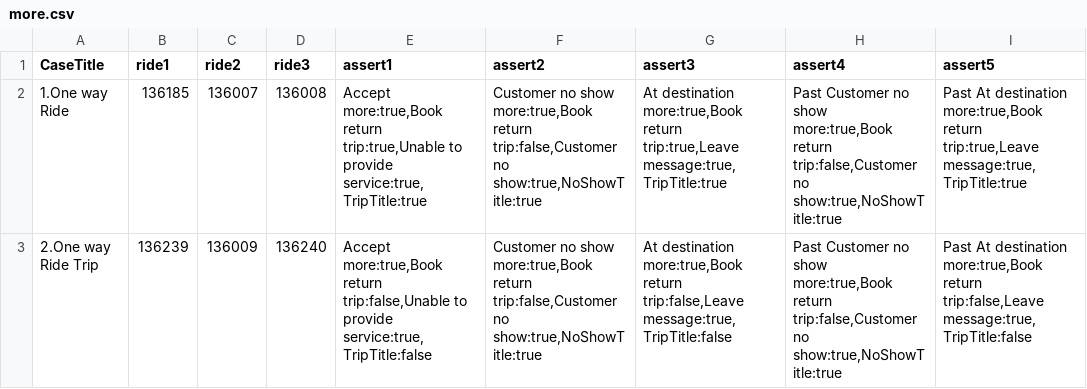
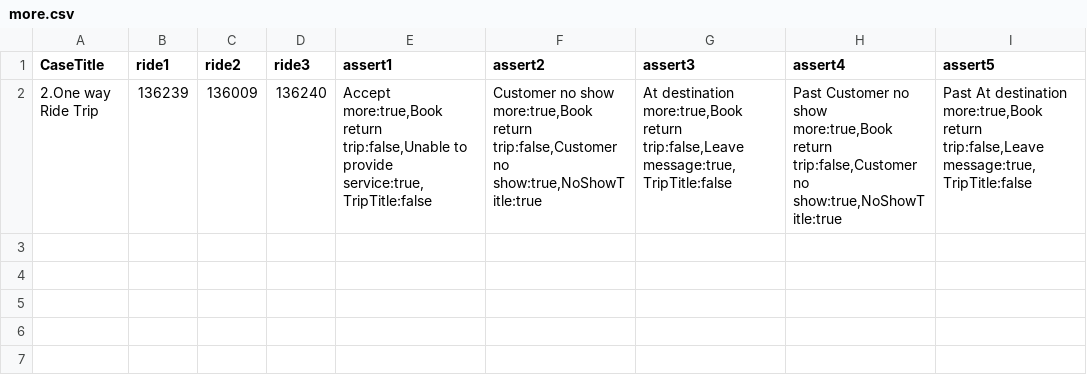
Before and after one commit to liuxuanrio/Elife_AutoTest, a CSV file: data/test_case_file/driver_app/more.csv, drawn as a sheet; the diff names each change by its address in the sheet, - before the commit and + after, or states it on an @@ line.

Commit message:
test10

```diff
--- a/data/test_case_file/driver_app/more.csv
+++ b/data/test_case_file/driver_app/more.csv
-row 2: 1.One way Ride | 136185 | 136007 | 136008 | Accept more:true,Book return trip:true,Unable to provide service:true,TripTitle:true | Customer no show more:true,Book return trip:false,Customer no show:true,NoShowTitle:true | At destination more:true,Book return trip:true,Leave message:true,TripTitle:true | Past Customer no show more:true,Book return trip:false,Customer no show:true,NoShowTitle:true | Past At destination more:true,Book return trip:true,Leave message:true,TripTitle:true
```
Also changed, not shown: 2 other files.
